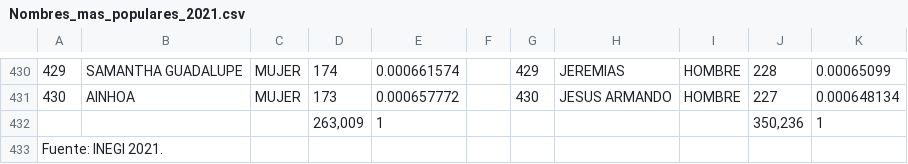
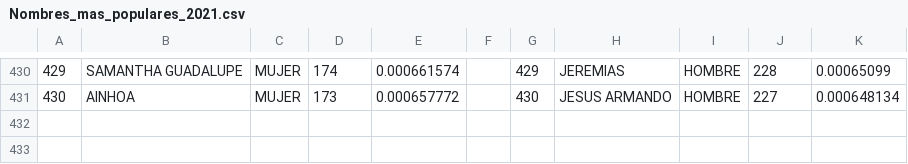
Before and after one commit to rpizarrog/Libro-Analisis-de-datos-con-R-2022, a CSV file: datos/Nombres_mas_populares_2021.csv, drawn as a sheet; only a part is shown, gaps mark what is left out.

Commit message:
Update Nombres_mas_populares_2021.csv

```diff
--- a/datos/Nombres_mas_populares_2021.csv
+++ b/datos/Nombres_mas_populares_2021.csv
@@ -431,3 +431 @@
 430,AINHOA,MUJER,173,0.000657772,,430,JESUS ARMANDO,HOMBRE,227,0.000648134
-,,,"263,009",1,,,,,"350,236",1
-Fuente: INEGI 2021.,,,,,,,,,,
```
